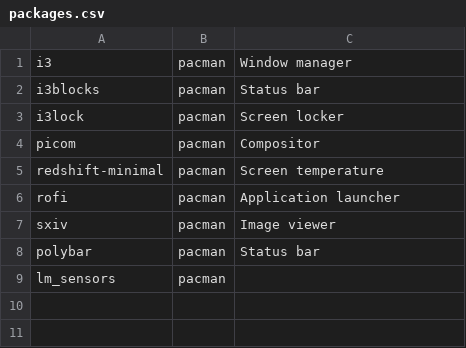
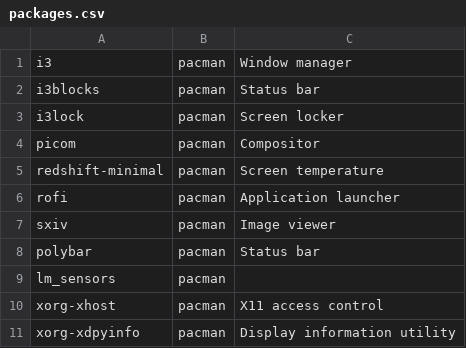
Before and after one commit to andreidmt/dotfiles, a CSV file: modules/ui.i3/packages.csv, drawn as a sheet.

```diff
--- a/modules/ui.i3/packages.csv
+++ b/modules/ui.i3/packages.csv
@@ -9 +9,3 @@ polybar, pacman, "Status bar"
 lm_sensors, pacman, ""
+xorg-xhost, pacman, "X11 access control"
+xorg-xdpyinfo, pacman, "Display information utility"
```
Also changed, not shown: 3 other files.
